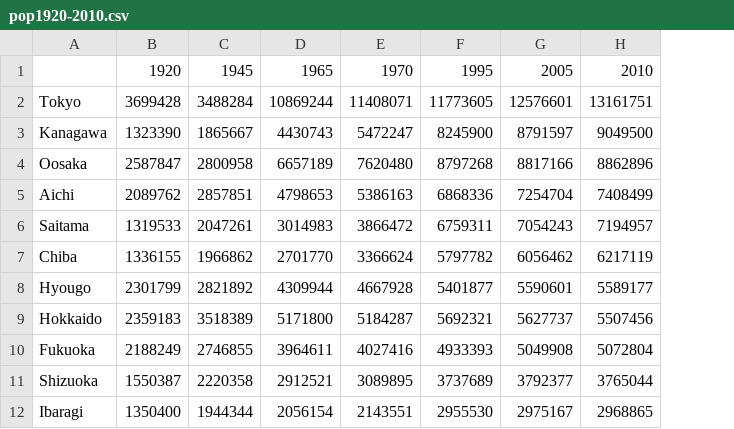
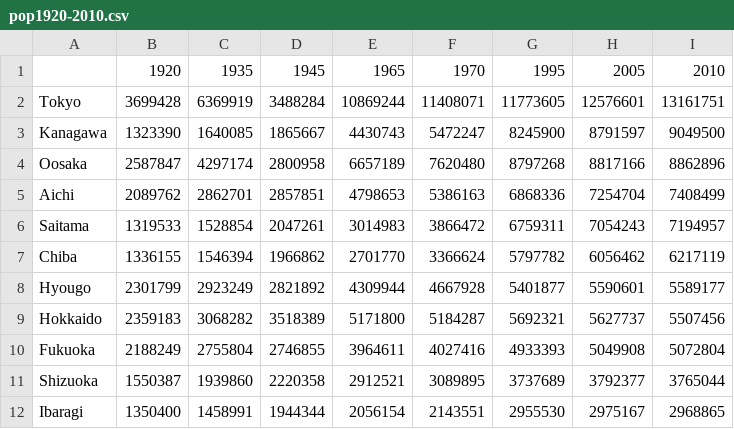
Before and after one commit to fusion0202/RStat, a CSV file: demography/gini47/pop1920-2010.csv, drawn as a sheet; only a part is shown; the diff names each change by its address in the sheet, - before the commit and + after, or states it on an @@ line.

Commit message:
added '35 data

```diff
--- a/demography/gini47/pop1920-2010.csv
+++ b/demography/gini47/pop1920-2010.csv
+column C, rows 1-12: 1935 | 6369919 | 1640085 | 4297174 | 2862701 | 1528854 | 1546394 | 2923249 | 3068282 | 2755804 | 1939860 | 1458991
```
Also changed, not shown: 1 other file.
